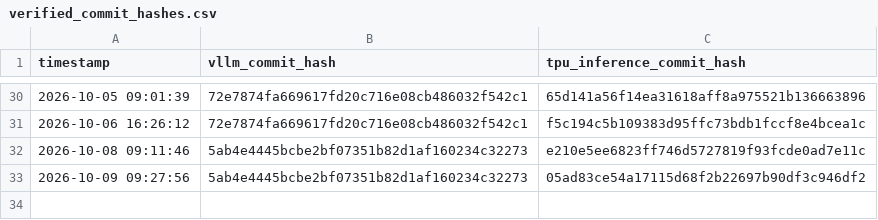
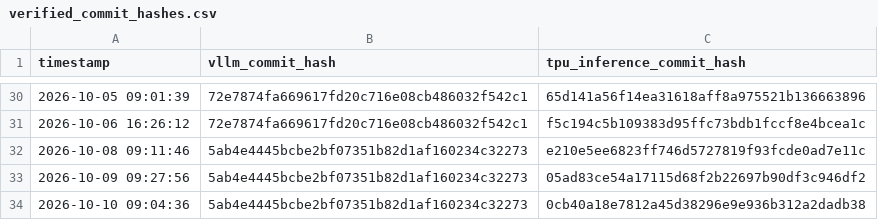
Before and after one commit to vllm-project/tpu-inference, a CSV file: verified_commit_hashes.csv, drawn as a sheet; only a part is shown, gaps mark what is left out; the diff names each change by its address in the sheet, - before the commit and + after, or states it on an @@ line.

```diff
--- a/verified_commit_hashes.csv
+++ b/verified_commit_hashes.csv
+row 34: 2026-10-10 09:04:36 | 5ab4e4445bcbe2bf07351b82d1af160234c32273 | 0cb40a18e7812a45d38296e9e936b312a2dadb38
```
